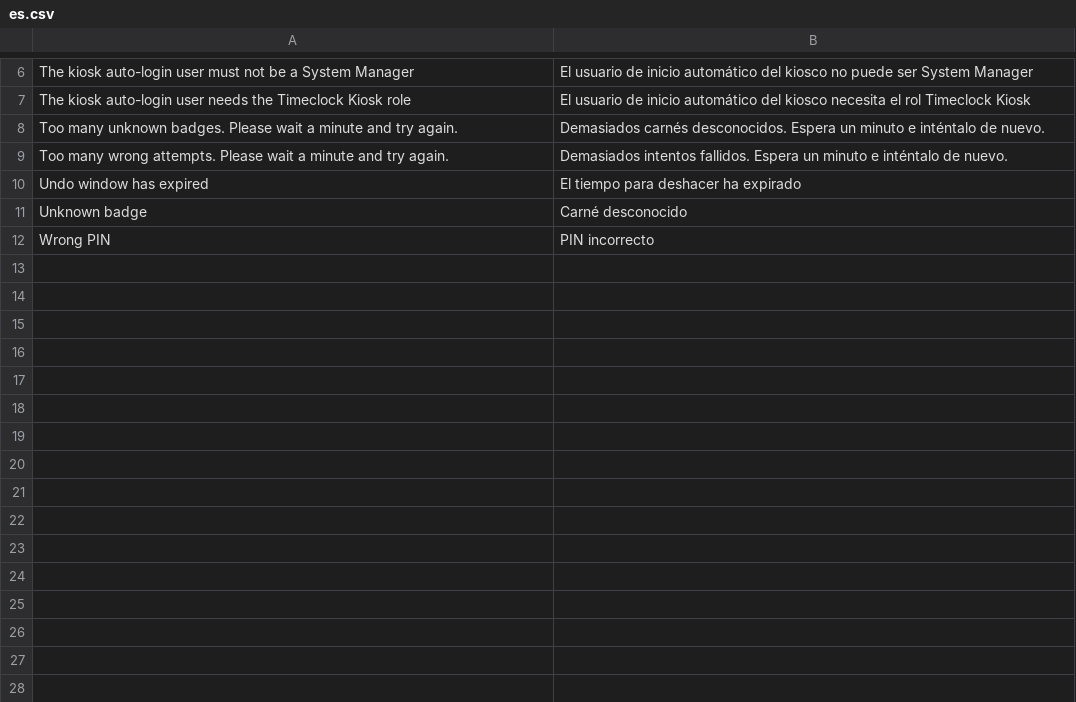
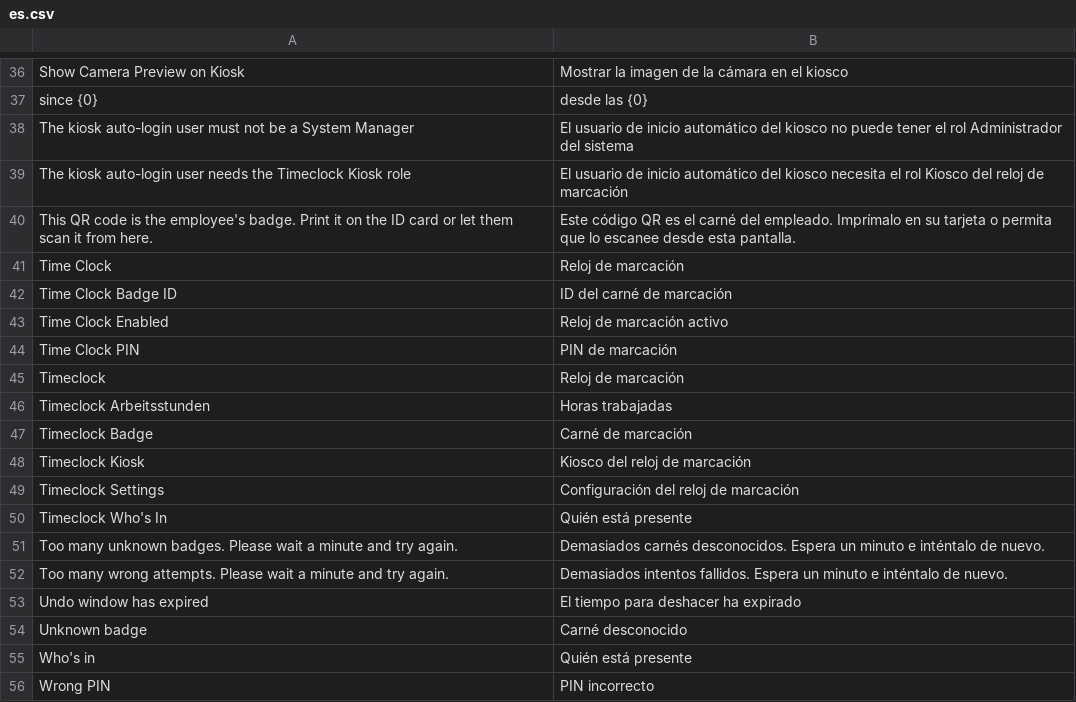
Before and after one commit to danilotrip13-tech/frappe_timeclock, a CSV file: timeclock/translations/es.csv, drawn as a sheet; only a part is shown, gaps mark what is left out; addresses are those after the commit; the diff covers the shown part only; the diff names each change by its address in the sheet, - before the commit and + after, or states it on an @@ line.

Commit message:
feat(i18n): translate the whole Timeclock desk module into Spanish
- es.csv now covers every desk string: workspace, number cards, chart,
  shortcuts, Employee tab and buttons, Timeclock Settings labels and
  descriptions, role, print format and server messages
- Who's-in block texts go through __() instead of hardcoded German
  (German kept via de.csv)
- Workspace header is rendered in the site's system language on migrate
- Kiosk page title in Spanish

```diff
--- a/timeclock/translations/es.csv
+++ b/timeclock/translations/es.csv
+row 36: Show Camera Preview on Kiosk | Mostrar la imagen de la cámara en el kiosco
+row 37: since {0} | desde las {0}
-B38: …no puede ser System Manager
+B38: …no puede tener el rol Administrador del sistema
-B39: …el rol Timeclock Kiosk
+B39: …el rol Kiosco del reloj de marcación
+row 40: This QR code is the employee's badge. Print it on the ID card or let them scan it from here. | Este código QR es el carné del empleado. Imprímalo en su tarjeta o permita que lo escanee desde esta pantalla.
+row 41: Time Clock | Reloj de marcación
+row 42: Time Clock Badge ID | ID del carné de marcación
+row 43: Time Clock Enabled | Reloj de marcación activo
+row 44: Time Clock PIN | PIN de marcación
+row 45: Timeclock | Reloj de marcación
+row 46: Timeclock Arbeitsstunden | Horas trabajadas
+row 47: Timeclock Badge | Carné de marcación
+row 48: Timeclock Kiosk | Kiosco del reloj de marcación
+row 49: Timeclock Settings | Configuración del reloj de marcación
+row 50: Timeclock Who's In | Quién está presente
+row 55: Who's in | Quién está presente
```
Also changed, not shown: 30 added rows elsewhere in this file, 5 other files.
